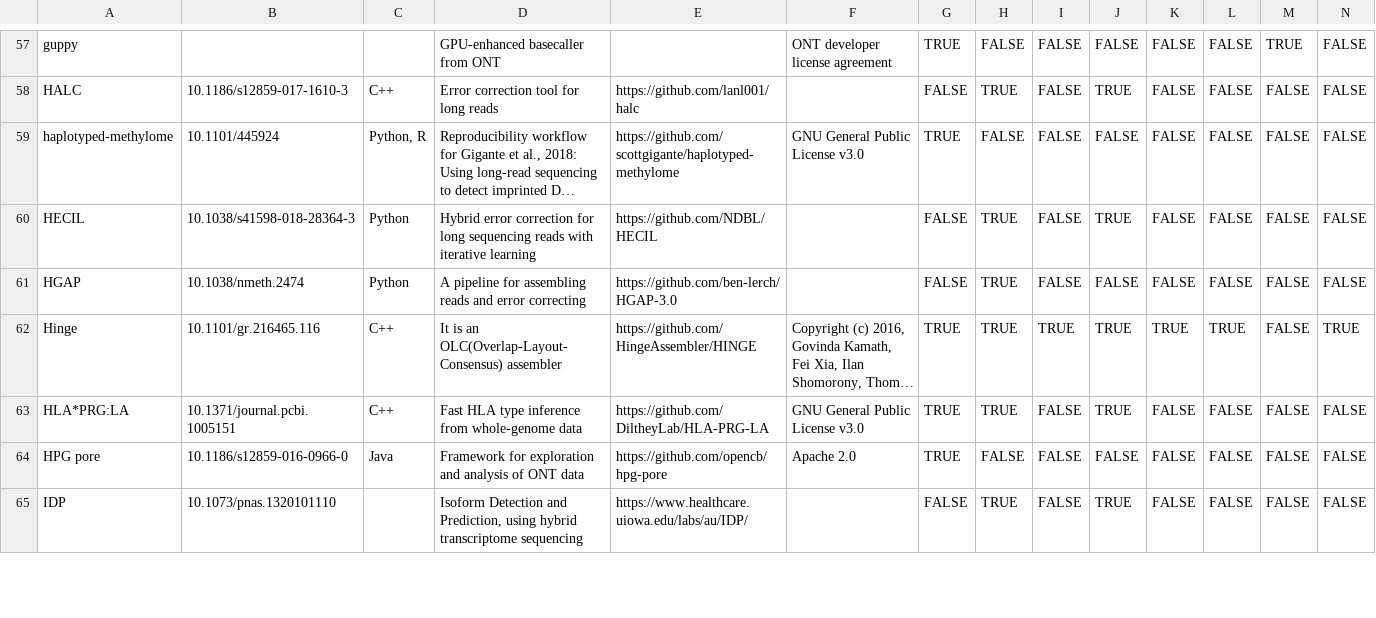
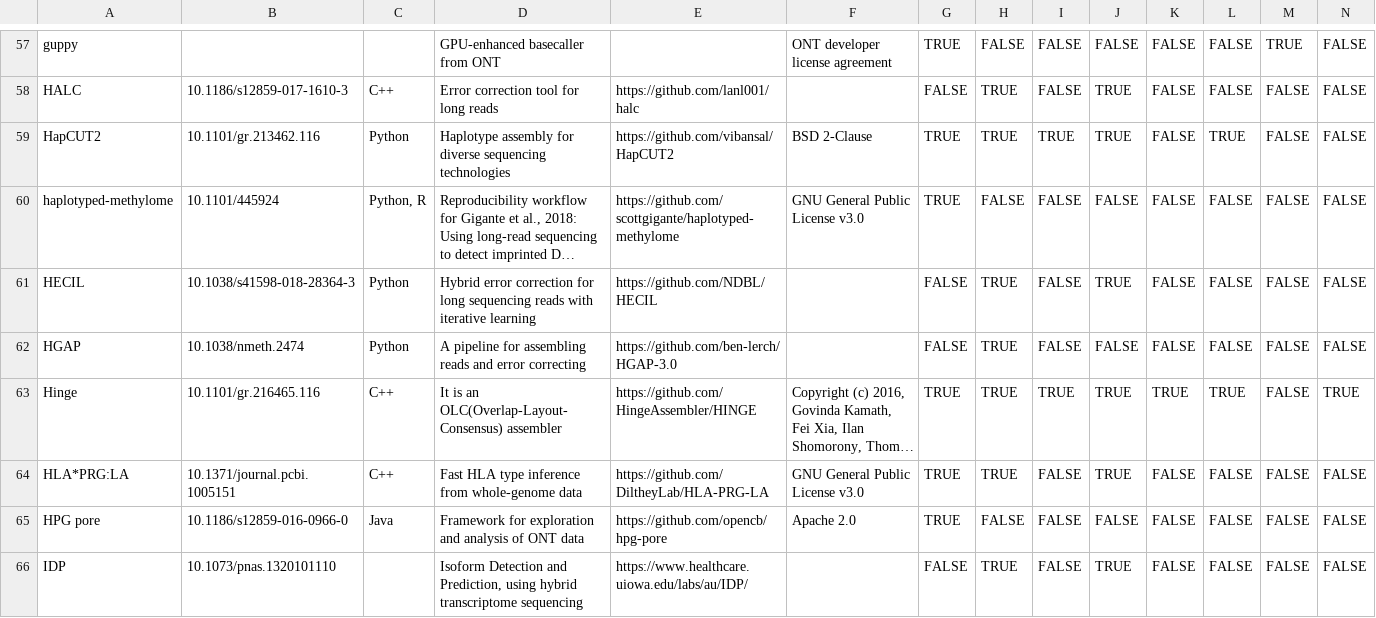
Before and after one commit to mritchielab/long_read_tools, a CSV file: lrs_tools_master.csv, drawn as a sheet; only a part is shown, gaps mark what is left out; long unchanged cells end in …; rows hold the shown columns only; the diff names each change by its address in the sheet, - before the commit and + after, or states it on an @@ line.

Commit message:
added HapCUT2

```diff
--- a/lrs_tools_master.csv
+++ b/lrs_tools_master.csv
+row 59: HapCUT2 | 10.1101/gr.213462.116 | Python | Haplotype assembly for diverse sequencing technologies | https://github.com/vibansal/HapCUT2 | BSD 2-Clause | TRUE | TRUE | TRUE | TRUE | FALSE | TRUE | FALSE | FALSE
```
